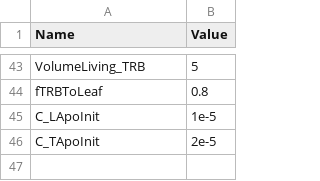
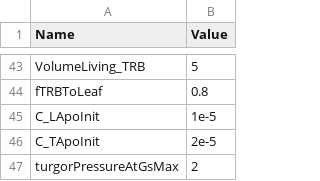
Before and after one commit to julien-ruffault/SurEau-Ecos, a CSV file: datasets/test_data/Parameters_test_quercus_champenoux_evergreen.csv, drawn as a sheet; only a part is shown, gaps mark what is left out.

Commit message:
Add turgor redulation type TODO the derivative (regulfactprime) is still missing

```diff
--- a/datasets/test_data/Parameters_test_quercus_champenoux_evergreen.csv
+++ b/datasets/test_data/Parameters_test_quercus_champenoux_evergreen.csv
@@ -46 +46,2 @@ C_LApoInit;1e-5
 C_TApoInit;2e-5
+turgorPressureAtGsMax;2
```
Also changed, not shown: 7 other files.
